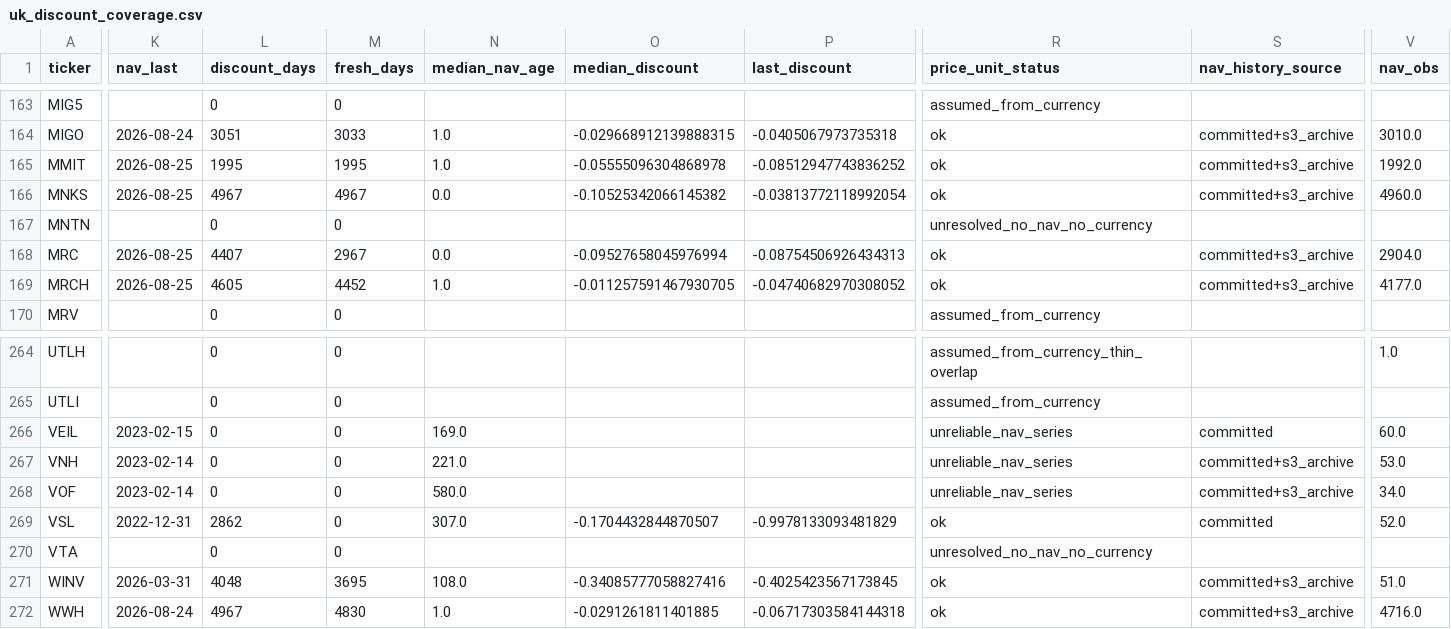
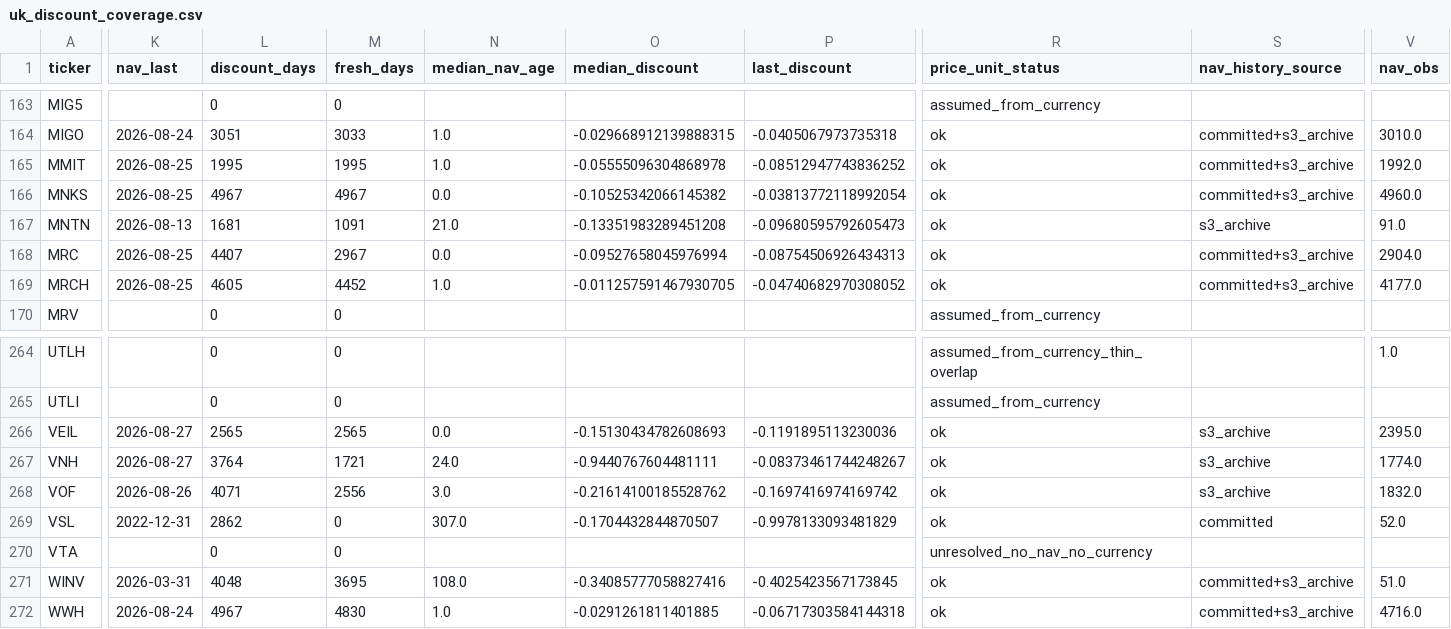
Before and after one commit to hdcapital/cef-research, a CSV file: outputs/live/uk_discount_coverage.csv, drawn as a sheet; only a part is shown, gaps mark what is left out; the diff covers the shown part only; the diff names each change by its address in the sheet, - before the commit and + after, or states it on an @@ line.

```diff
--- a/outputs/live/uk_discount_coverage.csv
+++ b/outputs/live/uk_discount_coverage.csv
-K167 (nav_last): (empty)
+K167 (nav_last): 2026-08-13
-L167 (discount_days): 0
+L167 (discount_days): 1681
-M167 (fresh_days): 0
+M167 (fresh_days): 1091
-N167 (median_nav_age): (empty)
+N167 (median_nav_age): 21.0
-O167 (median_discount): (empty)
+O167 (median_discount): -0.13351983289451208
-P167 (last_discount): (empty)
+P167 (last_discount): -0.09680595792605473
-R167 (price_unit_status): unresolved_no_nav_no_currency
+R167 (price_unit_status): ok
-S167 (nav_history_source): (empty)
+S167 (nav_history_source): s3_archive
-V167 (nav_obs): (empty)
+V167 (nav_obs): 91.0
-K266 (nav_last): 2023-02-15
+K266 (nav_last): 2026-08-27
-L266 (discount_days): 0
+L266 (discount_days): 2565
-M266 (fresh_days): 0
+M266 (fresh_days): 2565
-N266 (median_nav_age): 169.0
+N266 (median_nav_age): 0.0
-O266 (median_discount): (empty)
+O266 (median_discount): -0.15130434782608693
-P266 (last_discount): (empty)
+P266 (last_discount): -0.1191895113230036
-R266:R268 (price_unit_status): unreliable_nav_series
+R266:R268 (price_unit_status): ok
-S266 (nav_history_source): committed
+S266 (nav_history_source): s3_archive
-V266 (nav_obs): 60.0
+V266 (nav_obs): 2395.0
-K267 (nav_last): 2023-02-14
+K267 (nav_last): 2026-08-27
-L267 (discount_days): 0
+L267 (discount_days): 3764
-M267 (fresh_days): 0
+M267 (fresh_days): 1721
-N267 (median_nav_age): 221.0
+N267 (median_nav_age): 24.0
-O267 (median_discount): (empty)
+O267 (median_discount): -0.9440767604481111
-P267 (last_discount): (empty)
+P267 (last_discount): -0.08373461744248267
-S267:S268 (nav_history_source): committed+s3_archive
+S267:S268 (nav_history_source): s3_archive
-V267 (nav_obs): 53.0
+V267 (nav_obs): 1774.0
-K268 (nav_last): 2023-02-14
+K268 (nav_last): 2026-08-26
-L268 (discount_days): 0
+L268 (discount_days): 4071
-M268 (fresh_days): 0
+M268 (fresh_days): 2556
-N268 (median_nav_age): 580.0
+N268 (median_nav_age): 3.0
-O268 (median_discount): (empty)
+O268 (median_discount): -0.21614100185528762
-P268 (last_discount): (empty)
+P268 (last_discount): -0.1697416974169742
-V268 (nav_obs): 34.0
+V268 (nav_obs): 1832.0
```
Also changed, not shown: 95 edited cells elsewhere in this file, outputs/live/uk_discount_today.csv, outputs/live/uk_nav_frequency.csv, 6 other files.
